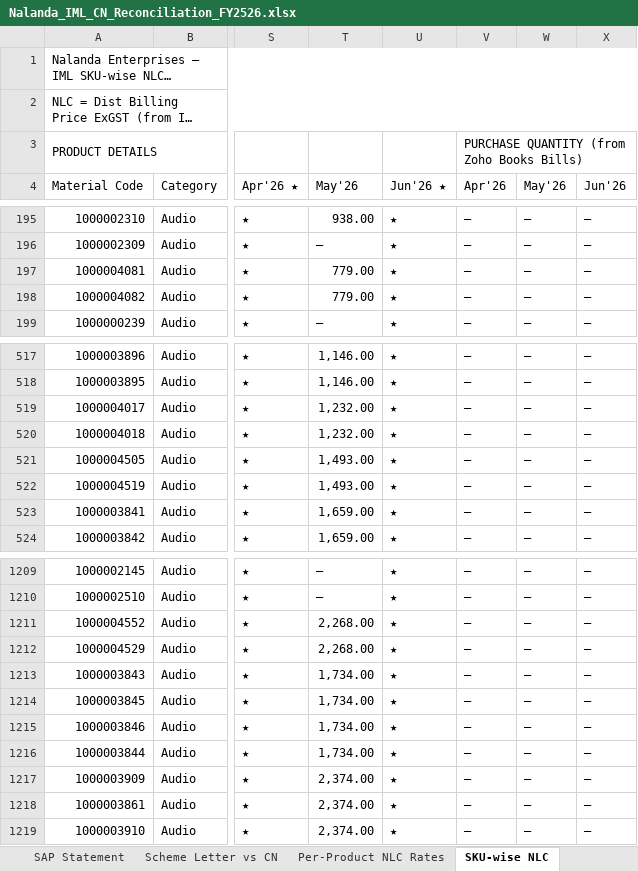
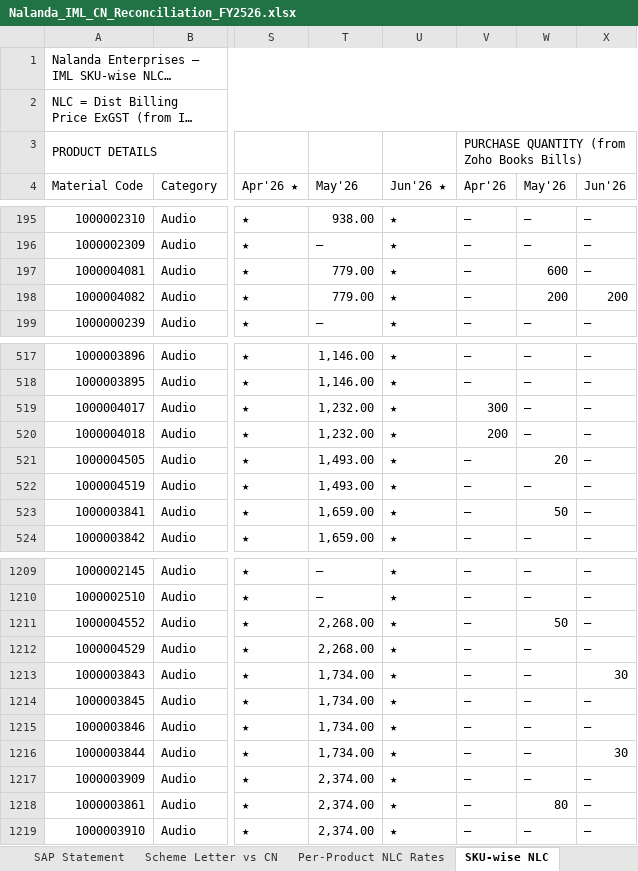
Before and after one commit to laveshne19/myaiproject, an Excel workbook: Nalanda_IML_CN_Reconciliation_FY2526.xlsx, sheet SKU-wise NLC, drawn as a sheet; only a part is shown, gaps mark what is left out; long unchanged cells end in …; values as stored, in another font and other column widths than the file's, no cell formats; the diff covers the shown part only; the diff names each change by its address in the sheet, - before the commit and + after, or states it on an @@ line.

```diff
--- a/Nalanda_IML_CN_Reconciliation_FY2526.xlsx (sheet SKU-wise NLC)
+++ b/Nalanda_IML_CN_Reconciliation_FY2526.xlsx (sheet SKU-wise NLC)
-W197 (May'26): —
+W197 (May'26): 600
-W198 (May'26): —
+W198 (May'26): 200
-X198 (Jun'26): —
+X198 (Jun'26): 200
-V519 (Apr'26): —
+V519 (Apr'26): 300
-V520 (Apr'26): —
+V520 (Apr'26): 200
-W521 (May'26): —
+W521 (May'26): 20
-W523 (May'26): —
+W523 (May'26): 50
-W1211 (May'26): —
+W1211 (May'26): 50
-X1213 (Jun'26): —
+X1213 (Jun'26): 30
-X1216 (Jun'26): —
+X1216 (Jun'26): 30
-W1218 (May'26): —
+W1218 (May'26): 80
```
Also changed, not shown: 75 edited cells elsewhere in this sheet, cell formats.
